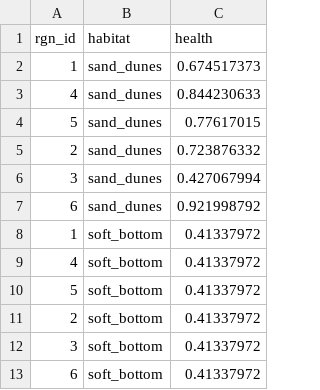
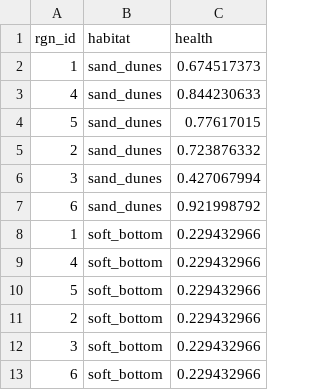
Before and after one commit to OHI-Science/ohi-israel, a CSV file: med2014/layers/hab_health_israel2014.csv, drawn as a sheet.

```diff
--- a/med2014/layers/hab_health_israel2014.csv
+++ b/med2014/layers/hab_health_israel2014.csv
@@ -7,7 +7,7 @@ rgn_id,habitat,health
 6,sand_dunes,0.921998792
-1,soft_bottom,0.41337972
-4,soft_bottom,0.41337972
-5,soft_bottom,0.41337972
-2,soft_bottom,0.41337972
-3,soft_bottom,0.41337972
-6,soft_bottom,0.41337972
+1,soft_bottom,0.229432966
+4,soft_bottom,0.229432966
+5,soft_bottom,0.229432966
+2,soft_bottom,0.229432966
+3,soft_bottom,0.229432966
+6,soft_bottom,0.229432966
```
Also changed, not shown: med2014/layers/hab_trend_israel2014.csv, 1 other file.
